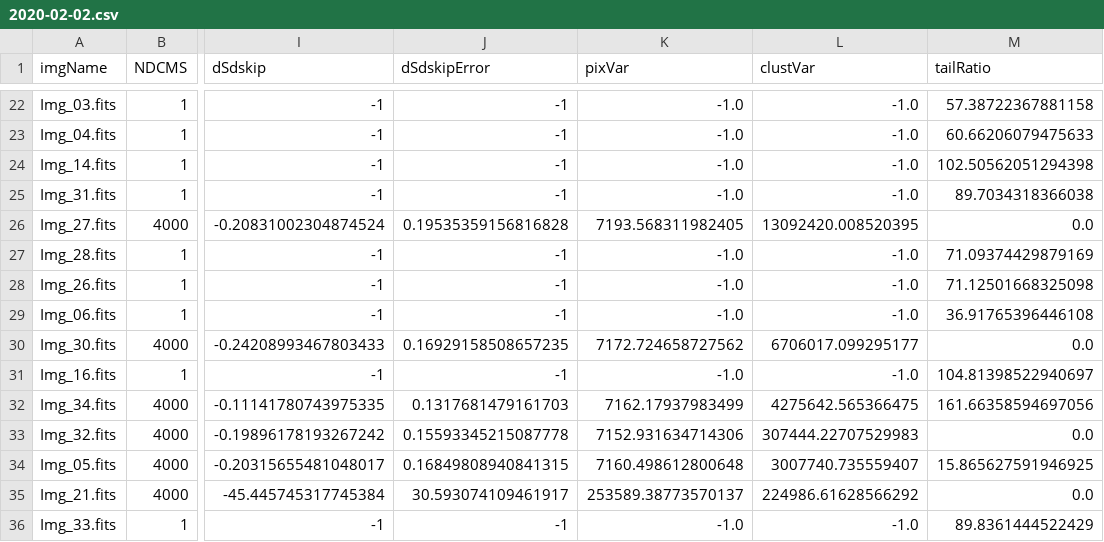
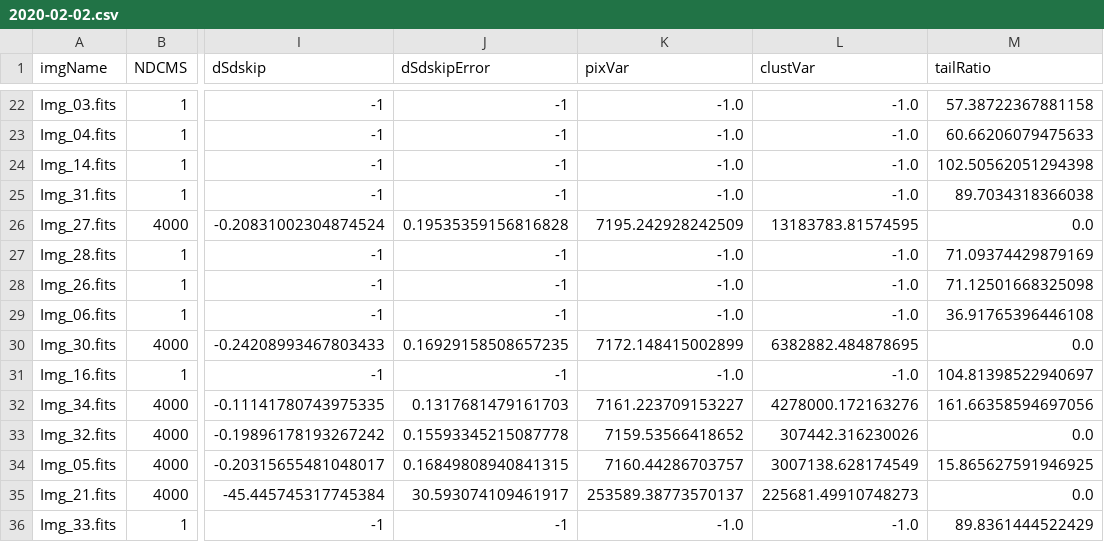
Before and after one commit to SamuelDAmbrosia/CCD-Optimization-Using-Machine-Learning, a CSV file: 2020-02-02.csv, drawn as a sheet; only a part is shown, gaps mark what is left out; the diff covers the shown part only; the diff names each change by its address in the sheet, - before the commit and + after, or states it on an @@ line.

```diff
--- a/2020-02-02.csv
+++ b/2020-02-02.csv
-K26 (pixVar): 7193.568311982405
+K26 (pixVar): 7195.242928242509
-L26 (clustVar): 13092420.008520395
+L26 (clustVar): 13183783.81574595
-K30 (pixVar): 7172.724658727562
+K30 (pixVar): 7172.148415002899
-L30 (clustVar): 6706017.099295177
+L30 (clustVar): 6382882.484878695
-K32 (pixVar): 7162.17937983499
+K32 (pixVar): 7161.223709153227
-L32 (clustVar): 4275642.565366475
+L32 (clustVar): 4278000.172163276
-K33 (pixVar): 7152.931634714306
+K33 (pixVar): 7159.53566418652
-L33 (clustVar): 307444.22707529983
+L33 (clustVar): 307442.316230026
-K34 (pixVar): 7160.498612800648
+K34 (pixVar): 7160.44286703757
-L34 (clustVar): 3007740.735559407
+L34 (clustVar): 3007138.628174549
-L35 (clustVar): 224986.61628566292
+L35 (clustVar): 225681.49910748273
```
Also changed, not shown: 16 edited cells elsewhere in this file, 4 other files.
